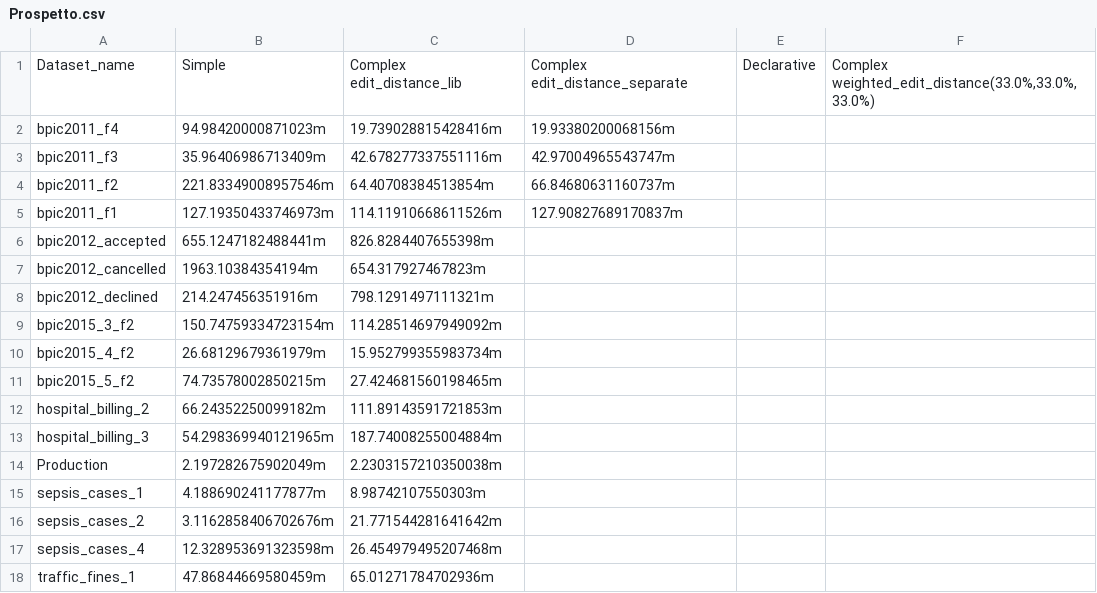
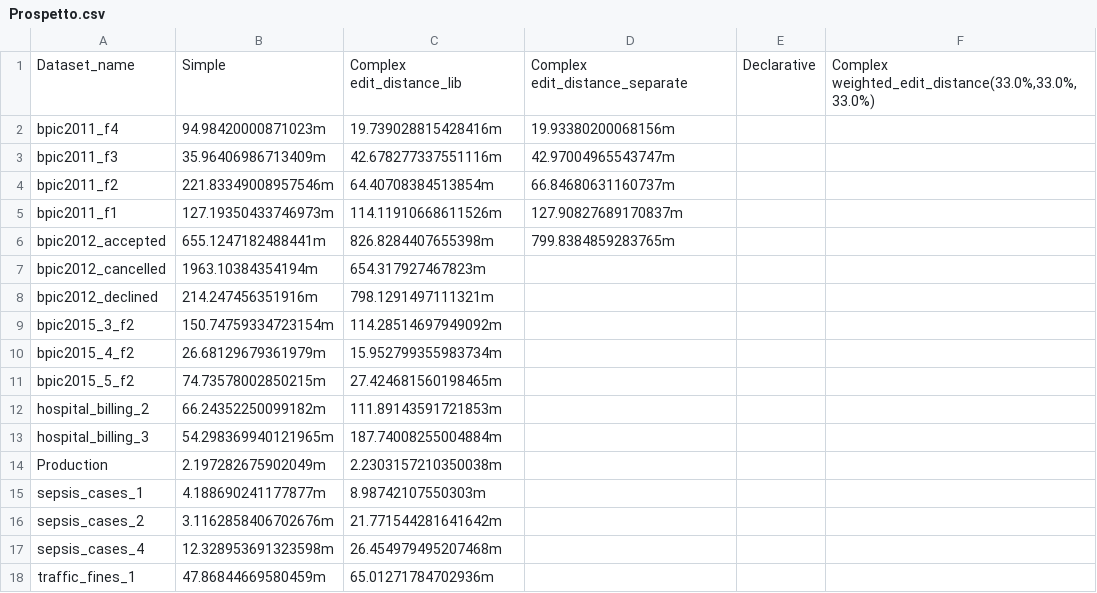
Before and after one commit to GoldenRose01/Thesis, a CSV file: Prospetto.csv, drawn as a sheet.

```diff
--- a/Prospetto.csv
+++ b/Prospetto.csv
@@ -5,3 +5,3 @@ bpic2011_f2,221.83349008957546m,64.40708384513854m,66.84680631160737m,,
 bpic2011_f1,127.19350433746973m,114.11910668611526m,127.90827689170837m,,
-bpic2012_accepted,655.1247182488441m,826.8284407655398m,,,
+bpic2012_accepted,655.1247182488441m,826.8284407655398m,799.8384859283765m,,
 bpic2012_cancelled,1963.10384354194m,654.317927467823m,,,
```
Also changed, not shown: 2 other files.
